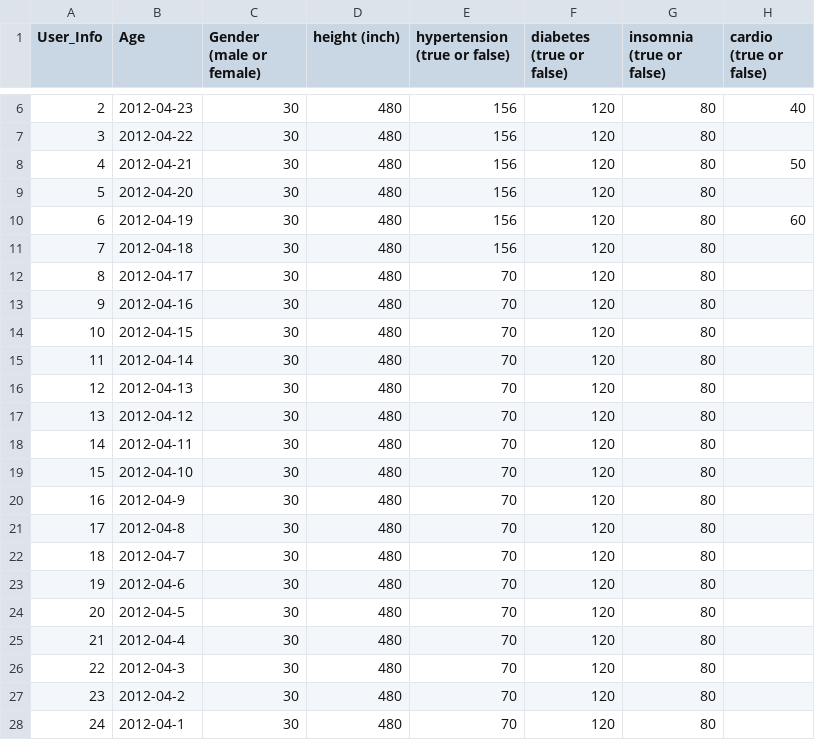
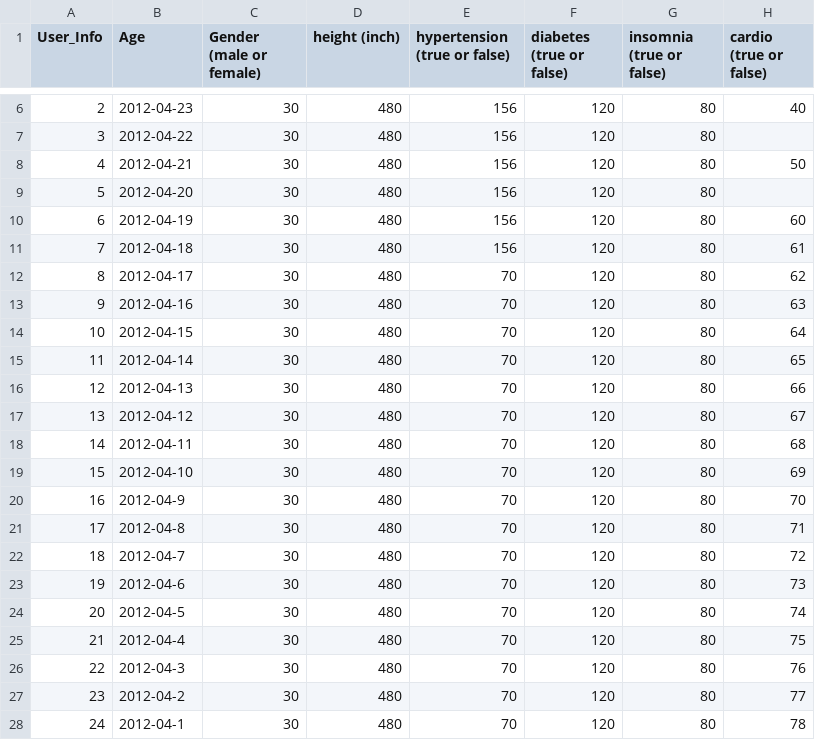
Before and after one commit to whistler/health-engine, a CSV file: tools/Medical Research - SimulationData.csv, drawn as a sheet; only a part is shown, gaps mark what is left out; the diff names each change by its address in the sheet, - before the commit and + after, or states it on an @@ line.

Commit message:
remove empty element in test json

```diff
--- a/tools/Medical Research - SimulationData.csv
+++ b/tools/Medical Research - SimulationData.csv
-H11 (cardio (true or false)): (empty)
+H11 (cardio (true or false)): 61
-H12 (cardio (true or false)): (empty)
+H12 (cardio (true or false)): 62
-H13 (cardio (true or false)): (empty)
+H13 (cardio (true or false)): 63
-H14 (cardio (true or false)): (empty)
+H14 (cardio (true or false)): 64
-H15 (cardio (true or false)): (empty)
+H15 (cardio (true or false)): 65
-H16 (cardio (true or false)): (empty)
+H16 (cardio (true or false)): 66
-H17 (cardio (true or false)): (empty)
+H17 (cardio (true or false)): 67
-H18 (cardio (true or false)): (empty)
+H18 (cardio (true or false)): 68
-H19 (cardio (true or false)): (empty)
+H19 (cardio (true or false)): 69
-H20 (cardio (true or false)): (empty)
+H20 (cardio (true or false)): 70
-H21 (cardio (true or false)): (empty)
+H21 (cardio (true or false)): 71
-H22 (cardio (true or false)): (empty)
+H22 (cardio (true or false)): 72
-H23 (cardio (true or false)): (empty)
+H23 (cardio (true or false)): 73
-H24 (cardio (true or false)): (empty)
+H24 (cardio (true or false)): 74
-H25 (cardio (true or false)): (empty)
+H25 (cardio (true or false)): 75
-H26 (cardio (true or false)): (empty)
+H26 (cardio (true or false)): 76
-H27 (cardio (true or false)): (empty)
+H27 (cardio (true or false)): 77
-H28 (cardio (true or false)): (empty)
+H28 (cardio (true or false)): 78
```
Also changed, not shown: 5 other files.
